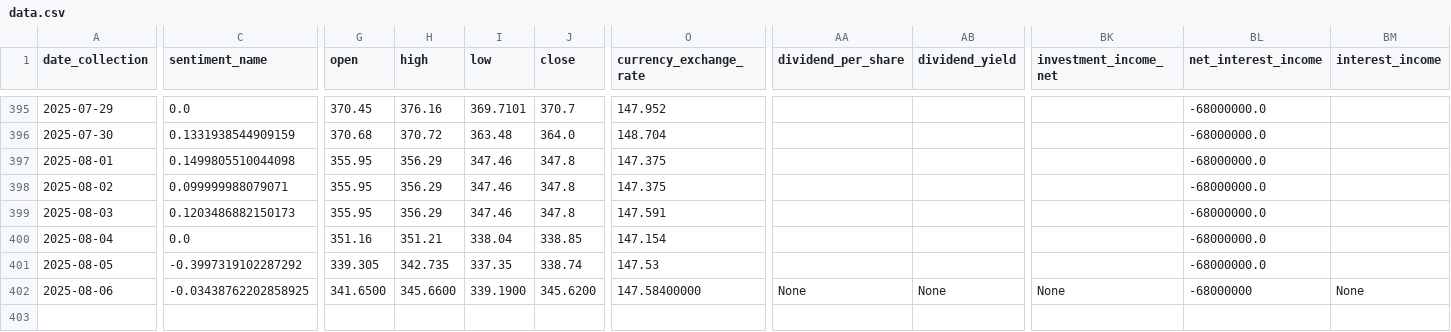
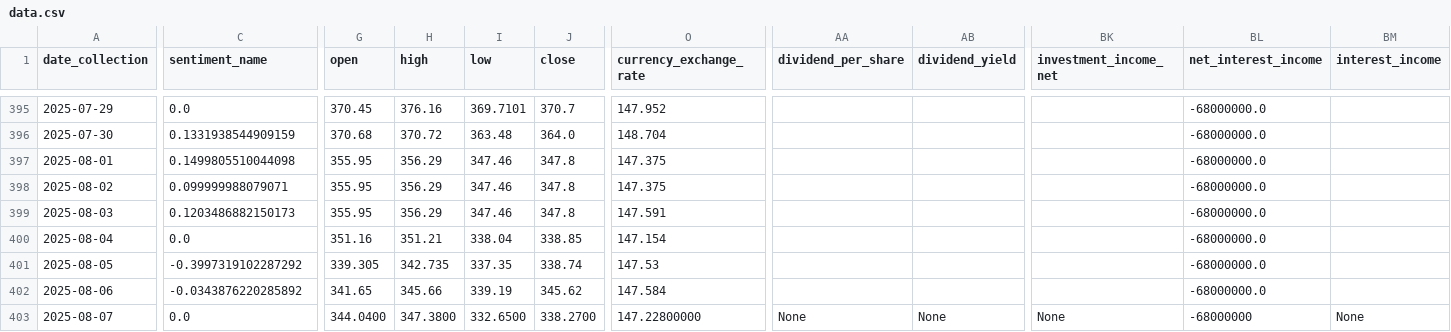
Before and after one commit to CastIehard/Stock-Prediction-AI, a CSV file: Stocks/Adobe/data.csv, drawn as a sheet; only a part is shown, gaps mark what is left out; rows hold the shown columns only; the diff covers the shown part only; the diff names each change by its address in the sheet, - before the commit and + after, or states it on an @@ line.

```diff
--- a/Stocks/Adobe/data.csv
+++ b/Stocks/Adobe/data.csv
-C402 (sentiment_name): -0.03438762202858925
+C402 (sentiment_name): -0.0343876220285892
-G402 (open): 341.6500
+G402 (open): 341.65
-H402 (high): 345.6600
+H402 (high): 345.66
-I402 (low): 339.1900
+I402 (low): 339.19
-J402 (close): 345.6200
+J402 (close): 345.62
-O402 (currency_exchange_rate): 147.58400000
+O402 (currency_exchange_rate): 147.584
-AA402 (dividend_per_share): None
+AA402 (dividend_per_share): (empty)
-AB402 (dividend_yield): None
+AB402 (dividend_yield): (empty)
-BK402 (investment_income_net): None
+BK402 (investment_income_net): (empty)
-BL402 (net_interest_income): -68000000
+BL402 (net_interest_income): -68000000.0
-BM402 (interest_income): None
+BM402 (interest_income): (empty)
+row 403: 2025-08-07 | 0.0 | 344.0400 | 347.3800 | 332.6500 | 338.2700 | 147.22800000 | None | None | None | -68000000 | None
```
Also changed, not shown: 27 edited cells elsewhere in this file, Stocks/Verizon/data.csv.
